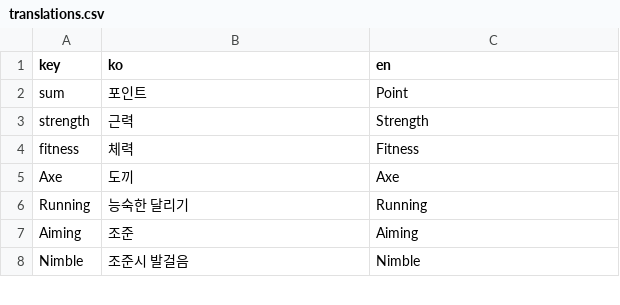
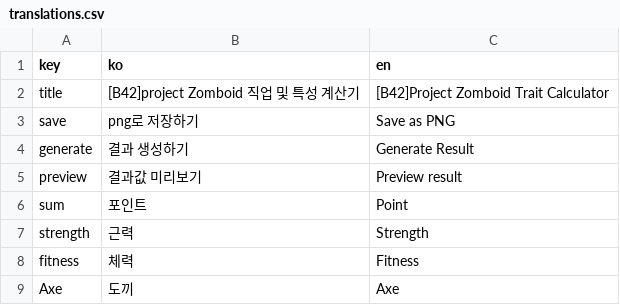
Before and after one commit to k0kk0r0/projectZBstats, a CSV file: translations.csv, drawn as a sheet; only a part is shown; the shorter side is filled out with more unchanged rows; the diff names each change by its address in the sheet, - before the commit and + after, or states it on an @@ line.

```diff
--- a/translations.csv
+++ b/translations.csv
+row 2: title | [B42]project Zomboid 직업 및 특성 계산기 | [B42]Project Zomboid Trait Calculator
+row 3: save | png로 저장하기 | Save as PNG
+row 4: generate | 결과 생성하기 | Generate Result
+row 5: preview | 결과값 미리보기 | Preview result
```
Also changed, not shown: 4 other files.
